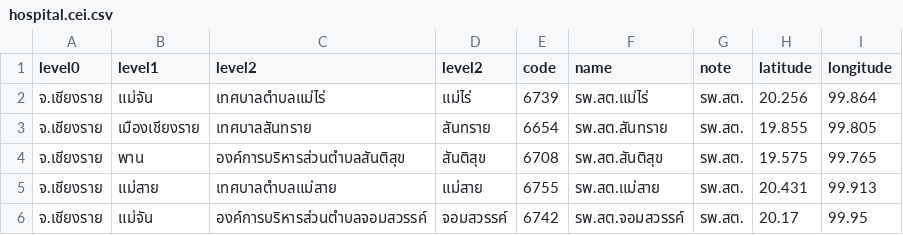
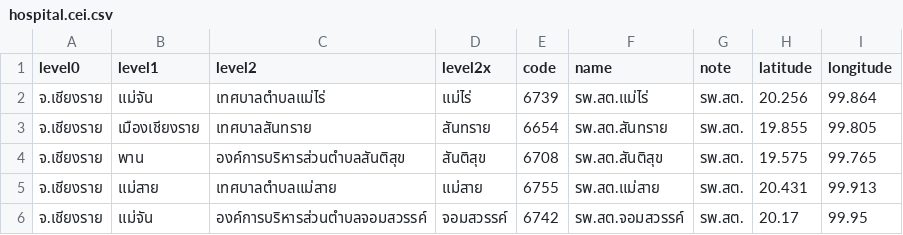
Before and after one commit to openpodd/podd-api, a CSV file: accounts/management/commands/hospital.cei.csv, drawn as a sheet; only a part is shown.

Commit message:
add rewrit import data

```diff
--- a/accounts/management/commands/hospital.cei.csv
+++ b/accounts/management/commands/hospital.cei.csv
@@ -1,2 +1,2 @@
-level0,level1,level2,level2,code,name,note,latitude,longitude
+level0,level1,level2,level2x,code,name,note,latitude,longitude
 จ.เชียงราย,แม่จัน,เทศบาลตำบลแม่ไร่,แม่ไร่,6739,รพ.สต.แม่ไร่,รพ.สต.,20.256,99.864
```
Also changed, not shown: 2 other files.
